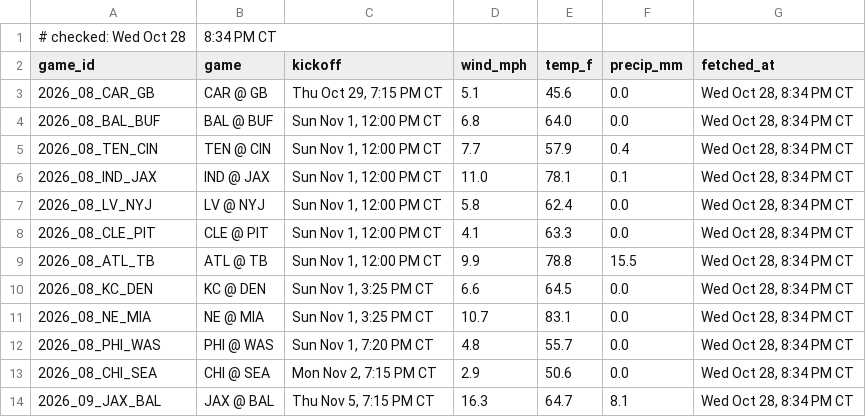
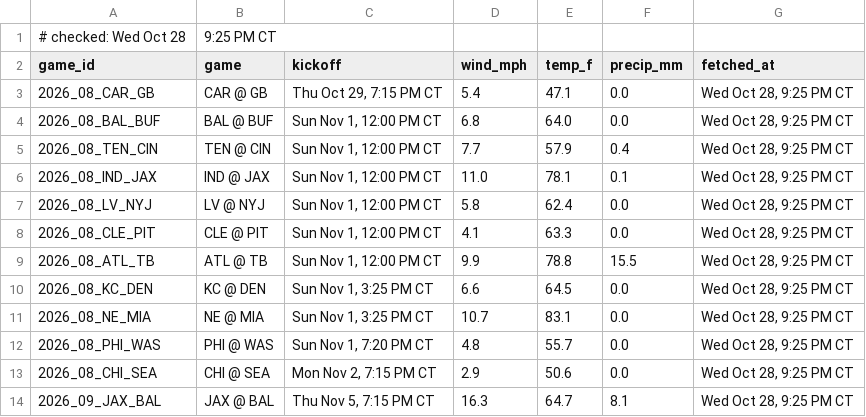
Before and after one commit to Ratboy3/The-Rat-Report, a CSV file: weather.csv, drawn as a sheet.

```diff
--- a/weather.csv
+++ b/weather.csv
@@ -1,14 +1,14 @@
-# checked: Wed Oct 28, 8:34 PM CT
+# checked: Wed Oct 28, 9:25 PM CT
 game_id,game,kickoff,wind_mph,temp_f,precip_mm,fetched_at
-2026_08_CAR_GB,CAR @ GB,"Thu Oct 29, 7:15 PM CT",5.1,45.6,0.0,"Wed Oct 28, 8:34 PM CT"
-2026_08_BAL_BUF,BAL @ BUF,"Sun Nov 1, 12:00 PM CT",6.8,64.0,0.0,"Wed Oct 28, 8:34 PM CT"
-2026_08_TEN_CIN,TEN @ CIN,"Sun Nov 1, 12:00 PM CT",7.7,57.9,0.4,"Wed Oct 28, 8:34 PM CT"
-2026_08_IND_JAX,IND @ JAX,"Sun Nov 1, 12:00 PM CT",11.0,78.1,0.1,"Wed Oct 28, 8:34 PM CT"
-2026_08_LV_NYJ,LV @ NYJ,"Sun Nov 1, 12:00 PM CT",5.8,62.4,0.0,"Wed Oct 28, 8:34 PM CT"
-2026_08_CLE_PIT,CLE @ PIT,"Sun Nov 1, 12:00 PM CT",4.1,63.3,0.0,"Wed Oct 28, 8:34 PM CT"
-2026_08_ATL_TB,ATL @ TB,"Sun Nov 1, 12:00 PM CT",9.9,78.8,15.5,"Wed Oct 28, 8:34 PM CT"
-2026_08_KC_DEN,KC @ DEN,"Sun Nov 1, 3:25 PM CT",6.6,64.5,0.0,"Wed Oct 28, 8:34 PM CT"
-2026_08_NE_MIA,NE @ MIA,"Sun Nov 1, 3:25 PM CT",10.7,83.1,0.0,"Wed Oct 28, 8:34 PM CT"
-2026_08_PHI_WAS,PHI @ WAS,"Sun Nov 1, 7:20 PM CT",4.8,55.7,0.0,"Wed Oct 28, 8:34 PM CT"
-2026_08_CHI_SEA,CHI @ SEA,"Mon Nov 2, 7:15 PM CT",2.9,50.6,0.0,"Wed Oct 28, 8:34 PM CT"
-2026_09_JAX_BAL,JAX @ BAL,"Thu Nov 5, 7:15 PM CT",16.3,64.7,8.1,"Wed Oct 28, 8:34 PM CT"
+2026_08_CAR_GB,CAR @ GB,"Thu Oct 29, 7:15 PM CT",5.4,47.1,0.0,"Wed Oct 28, 9:25 PM CT"
+2026_08_BAL_BUF,BAL @ BUF,"Sun Nov 1, 12:00 PM CT",6.8,64.0,0.0,"Wed Oct 28, 9:25 PM CT"
+2026_08_TEN_CIN,TEN @ CIN,"Sun Nov 1, 12:00 PM CT",7.7,57.9,0.4,"Wed Oct 28, 9:25 PM CT"
+2026_08_IND_JAX,IND @ JAX,"Sun Nov 1, 12:00 PM CT",11.0,78.1,0.1,"Wed Oct 28, 9:25 PM CT"
+2026_08_LV_NYJ,LV @ NYJ,"Sun Nov 1, 12:00 PM CT",5.8,62.4,0.0,"Wed Oct 28, 9:25 PM CT"
+2026_08_CLE_PIT,CLE @ PIT,"Sun Nov 1, 12:00 PM CT",4.1,63.3,0.0,"Wed Oct 28, 9:25 PM CT"
+2026_08_ATL_TB,ATL @ TB,"Sun Nov 1, 12:00 PM CT",9.9,78.8,15.5,"Wed Oct 28, 9:25 PM CT"
+2026_08_KC_DEN,KC @ DEN,"Sun Nov 1, 3:25 PM CT",6.6,64.5,0.0,"Wed Oct 28, 9:25 PM CT"
+2026_08_NE_MIA,NE @ MIA,"Sun Nov 1, 3:25 PM CT",10.7,83.1,0.0,"Wed Oct 28, 9:25 PM CT"
+2026_08_PHI_WAS,PHI @ WAS,"Sun Nov 1, 7:20 PM CT",4.8,55.7,0.0,"Wed Oct 28, 9:25 PM CT"
+2026_08_CHI_SEA,CHI @ SEA,"Mon Nov 2, 7:15 PM CT",2.9,50.6,0.0,"Wed Oct 28, 9:25 PM CT"
+2026_09_JAX_BAL,JAX @ BAL,"Thu Nov 5, 7:15 PM CT",16.3,64.7,8.1,"Wed Oct 28, 9:25 PM CT"
```
